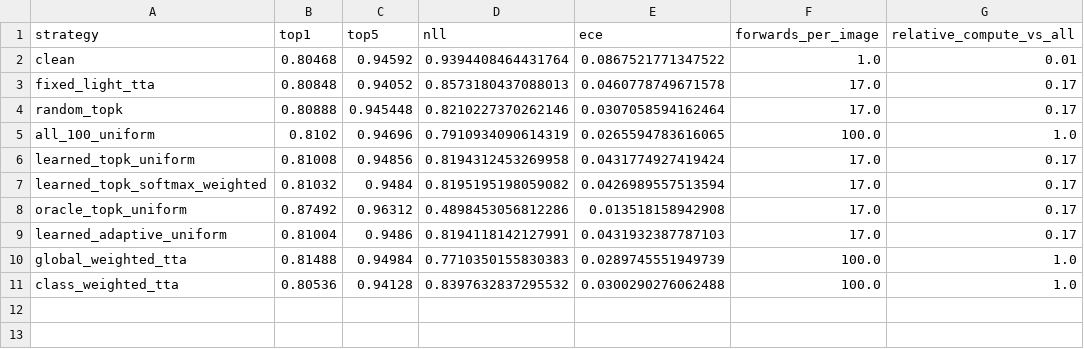
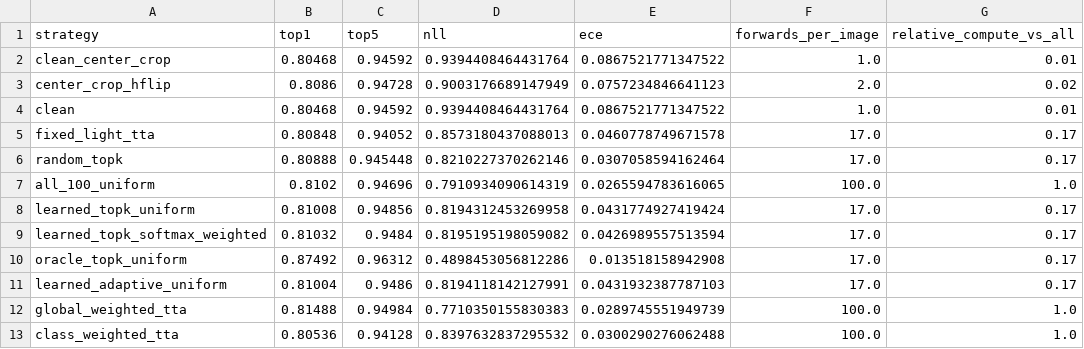
Before and after one commit to dKosarevsky/albu-tta, a CSV file: reports/resnet50_a1_in1k/tables/private_metrics.csv, drawn as a sheet.

Commit message:
Add standard TTA baseline reporting

```diff
--- a/reports/resnet50_a1_in1k/tables/private_metrics.csv
+++ b/reports/resnet50_a1_in1k/tables/private_metrics.csv
@@ -1,2 +1,4 @@
 strategy,top1,top5,nll,ece,forwards_per_image,relative_compute_vs_all
+clean_center_crop,0.80468,0.94592,0.9394408464431764,0.0867521771347522,1.0,0.01
+center_crop_hflip,0.8086,0.94728,0.9003176689147949,0.0757234846641123,2.0,0.02
 clean,0.80468,0.94592,0.9394408464431764,0.0867521771347522,1.0,0.01
```
Also changed, not shown: reports/resnet50_a1_in1k/tables/compute.csv, reports/resnet50_a1_in1k/tables/corrections.csv, 11 other files.
